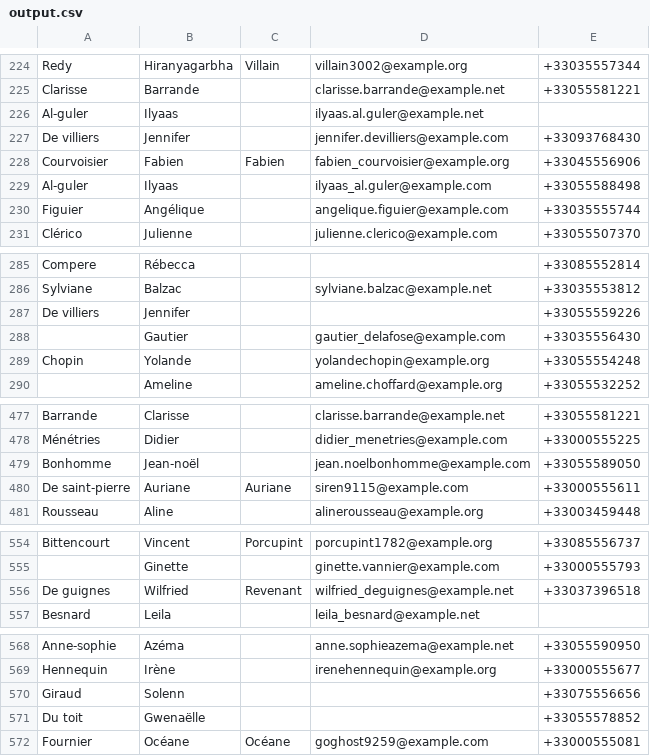
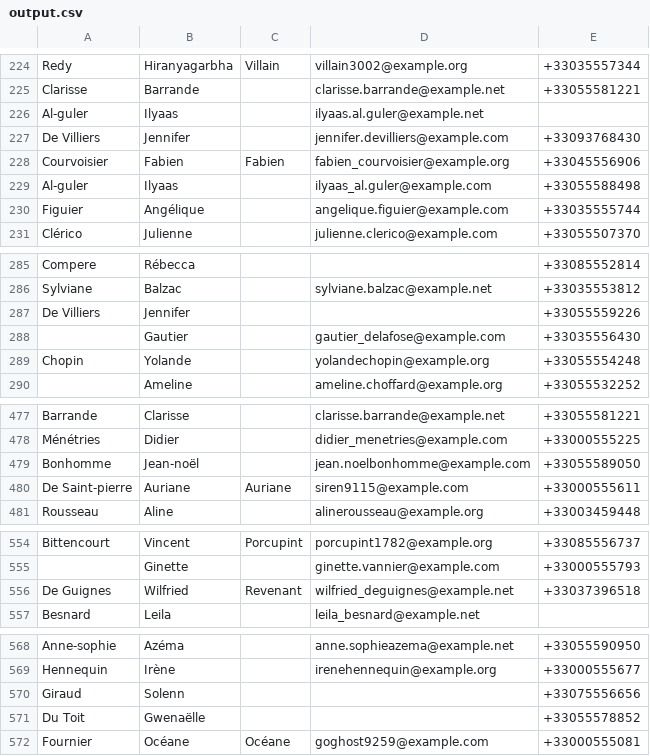
Before and after one commit to kcasagrande/volunteers, a CSV file: src/main/resources/output.csv, drawn as a sheet; only a part is shown, gaps mark what is left out; the diff covers the shown part only.

```diff
--- a/src/main/resources/output.csv
+++ b/src/main/resources/output.csv
@@ -226,3 +226,3 @@
 "Al-guler";"Ilyaas";"";"ilyaas.al.guler@example.net";""
-"De villiers";"Jennifer";"";"jennifer.devilliers@example.com";"+33093768430"
+"De Villiers";"Jennifer";"";"jennifer.devilliers@example.com";"+33093768430"
 "Courvoisier";"Fabien";"Fabien";"fabien_courvoisier@example.org";"+33045556906"
@@ -286,3 +286,3 @@
 "Sylviane";"Balzac";"";"sylviane.balzac@example.net";"+33035553812"
-"De villiers";"Jennifer";"";"";"+33055559226"
+"De Villiers";"Jennifer";"";"";"+33055559226"
 "";"Gautier";"";"gautier_delafose@example.com";"+33035556430"
@@ -479,3 +479,3 @@
 "Bonhomme";"Jean-noël";"";"jean.noelbonhomme@example.com";"+33055589050"
-"De saint-pierre";"Auriane";"Auriane";"siren9115@example.com";"+33000555611"
+"De Saint-pierre";"Auriane";"Auriane";"siren9115@example.com";"+33000555611"
 "Rousseau";"Aline";"";"alinerousseau@example.org";"+33003459448"
@@ -555,3 +555,3 @@
 "";"Ginette";"";"ginette.vannier@example.com";"+33000555793"
-"De guignes";"Wilfried";"Revenant";"wilfried_deguignes@example.net";"+33037396518"
+"De Guignes";"Wilfried";"Revenant";"wilfried_deguignes@example.net";"+33037396518"
 "Besnard";"Leila";"";"leila_besnard@example.net";""
@@ -570,3 +570,3 @@
 "Giraud";"Solenn";"";"";"+33075556656"
-"Du toit";"Gwenaëlle";"";"";"+33055578852"
+"Du Toit";"Gwenaëlle";"";"";"+33055578852"
 "Fournier";"Océane";"Océane";"goghost9259@example.com";"+33000555081"
```
Also changed, not shown: 19 edited cells elsewhere in this file, 2 other files.
